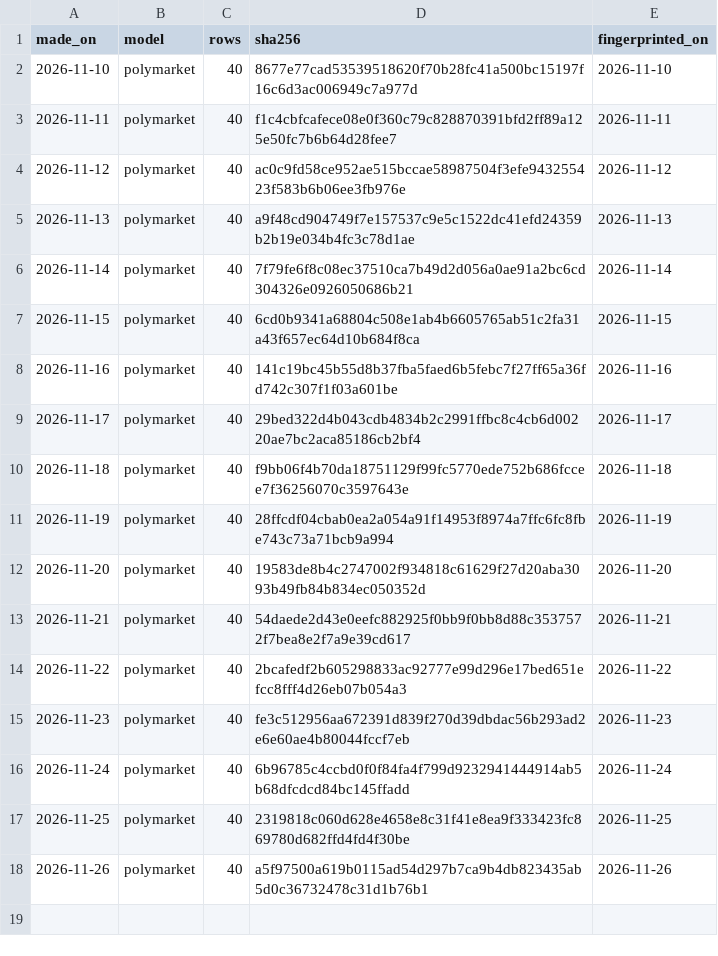
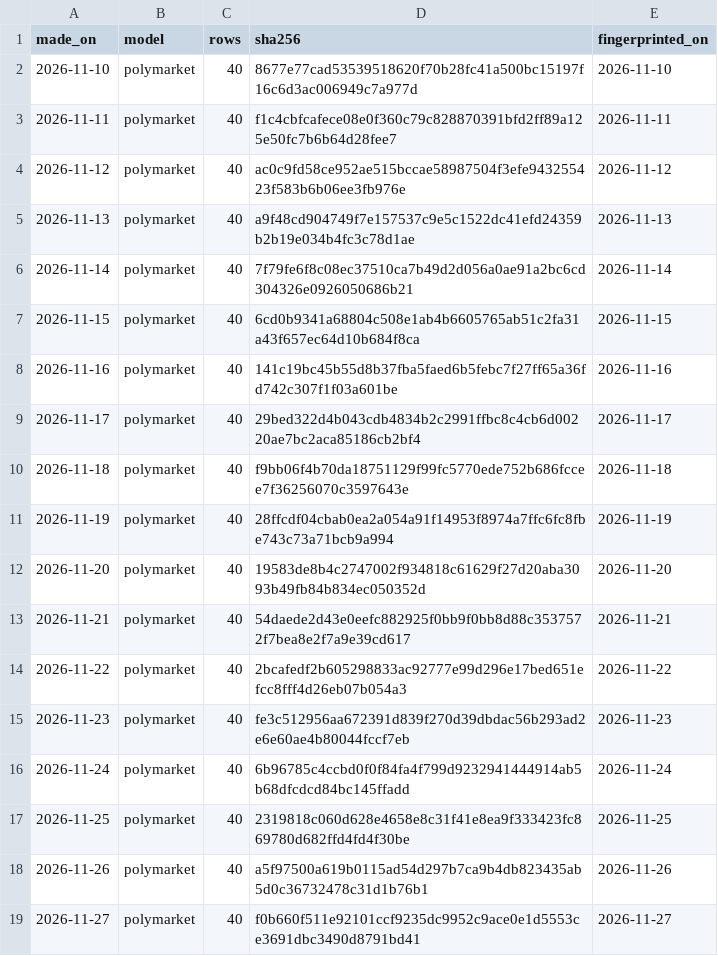
Before and after one commit to Normansrule/world-predictor, a CSV file: predictions/bet_seals.csv, drawn as a sheet.

```diff
--- a/predictions/bet_seals.csv
+++ b/predictions/bet_seals.csv
@@ -18 +18,2 @@ made_on,model,rows,sha256,fingerprinted_on
 2026-11-26,polymarket,40,a5f97500a619b0115ad54d297b7ca9b4db823435ab5d0c36732478c31d1b76b1,2026-11-26
+2026-11-27,polymarket,40,f0b660f511e92101ccf9235dc9952c9ace0e1d5553ce3691dbc3490d8791bd41,2026-11-27
```
Also changed, not shown: predictions/vol_scored.csv, results/monitor.csv, 14 other files.
